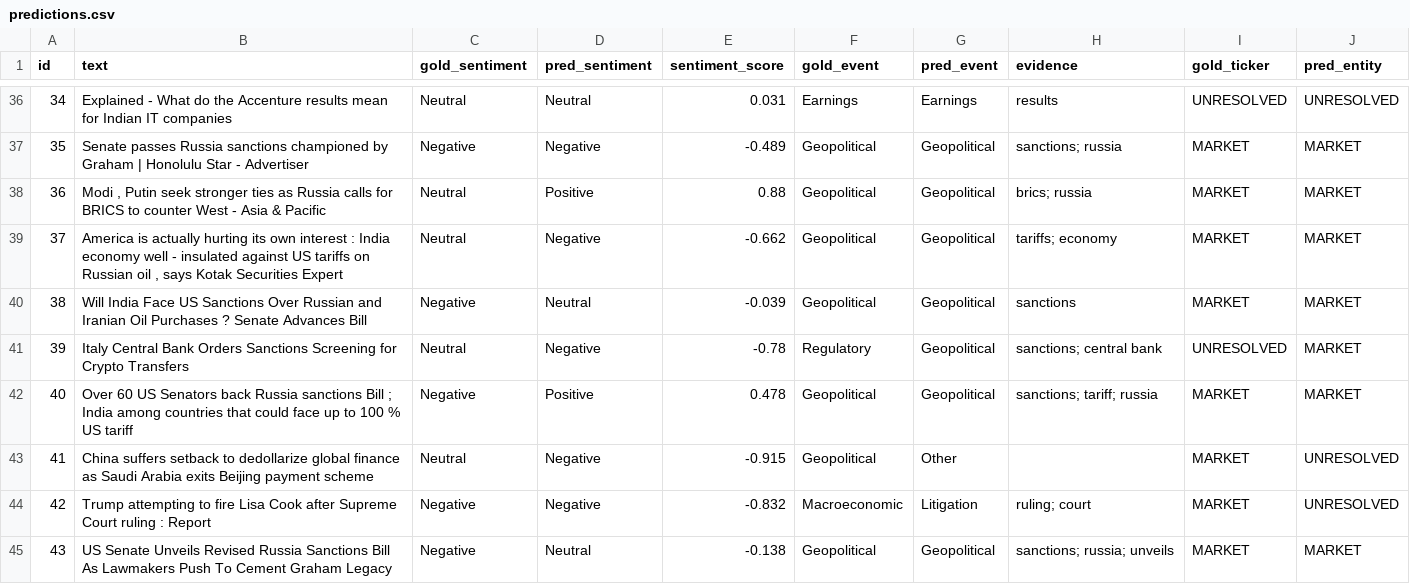
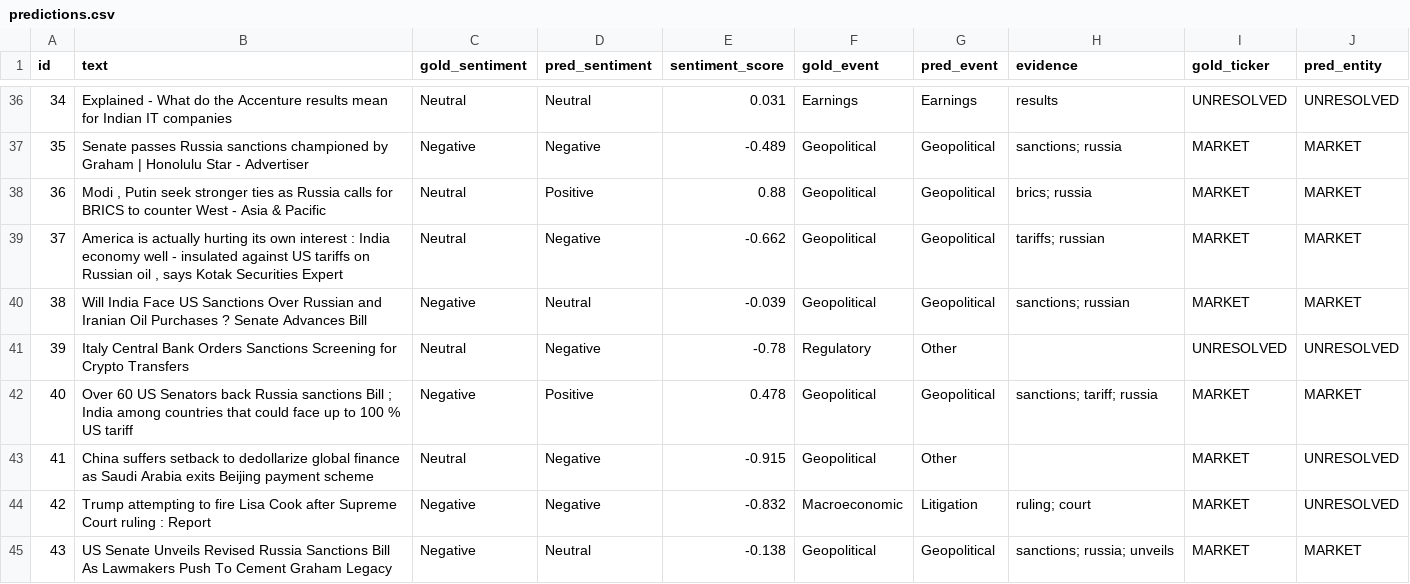
Before and after one commit to console-log-life/ABVIIITM-Gwalior-Apeksha-Jain-hackathon, a CSV file: data/eval/predictions.csv, drawn as a sheet; only a part is shown, gaps mark what is left out; the diff covers the shown part only.

Commit message:
Fix stress-trigger false positives
- systemic stress only from news sources; social posts only corroborate
- market-wide macro/geopolitical calls need >= 2 distinct patterns
- figurative-war guards, adjectival country forms, stricter fuzzy entity match
- regression tests with the real misfiring headlines
- replay over 911 cached docs: 84 -> 59 stress runs, social-triggered 11 -> 0
- re-ran evaluate.py (PRELIMINARY); docs and submission updated

```diff
--- a/data/eval/predictions.csv
+++ b/data/eval/predictions.csv
@@ -38,5 +38,5 @@ id,text,gold_sentiment,pred_sentiment,sentiment_score,gold_event,pred_event,evid
 36,"Modi , Putin seek stronger ties as Russia calls for BRICS to counter West - Asia & Pacific",Neutral,Positive,0.88,Geopolitical,Geopolitical,brics; russia,MARKET,MARKET
-37,"America is actually hurting its own interest : India economy well - insulated against US tariffs on Russian oil , says Kotak Securities Expert",Neutral,Negative,-0.662,Geopolitical,Geopolitical,tariffs; economy,MARKET,MARKET
-38,Will India Face US Sanctions Over Russian and Iranian Oil Purchases ? Senate Advances Bill,Negative,Neutral,-0.039,Geopolitical,Geopolitical,sanctions,MARKET,MARKET
-39,Italy Central Bank Orders Sanctions Screening for Crypto Transfers,Neutral,Negative,-0.78,Regulatory,Geopolitical,sanctions; central bank,UNRESOLVED,MARKET
+37,"America is actually hurting its own interest : India economy well - insulated against US tariffs on Russian oil , says Kotak Securities Expert",Neutral,Negative,-0.662,Geopolitical,Geopolitical,tariffs; russian,MARKET,MARKET
+38,Will India Face US Sanctions Over Russian and Iranian Oil Purchases ? Senate Advances Bill,Negative,Neutral,-0.039,Geopolitical,Geopolitical,sanctions; russian,MARKET,MARKET
+39,Italy Central Bank Orders Sanctions Screening for Crypto Transfers,Neutral,Negative,-0.78,Regulatory,Other,,UNRESOLVED,UNRESOLVED
 40,Over 60 US Senators back Russia sanctions Bill ; India among countries that could face up to 100 % US tariff,Negative,Positive,0.478,Geopolitical,Geopolitical,sanctions; tariff; russia,MARKET,MARKET
```
Also changed, not shown: 31 edited cells elsewhere in this file, 27 other files.
